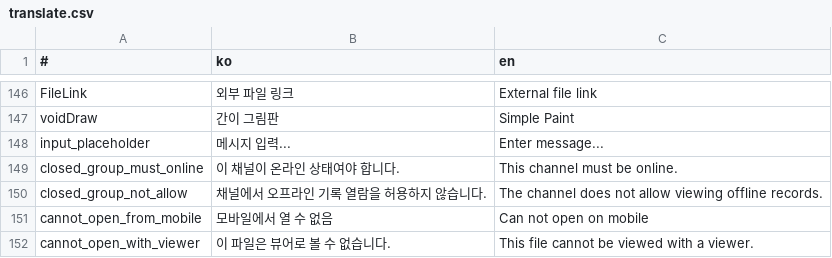
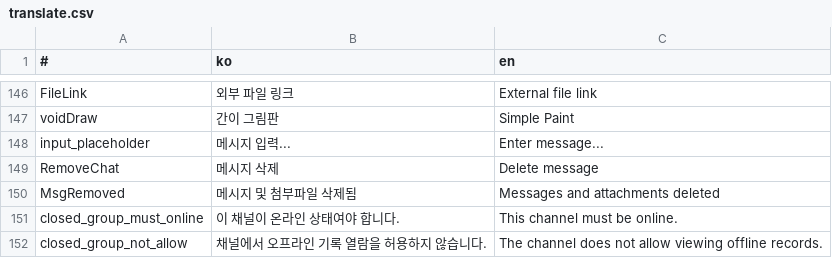
Before and after one commit to is2you2/is2you2.github.io, a CSV file: pjcone_pwa/assets/data/translate.csv, drawn as a sheet; only a part is shown, gaps mark what is left out; the shorter side is filled out with more unchanged rows.

Commit message:
pjcone v0.45.1-370

```diff
--- a/pjcone_pwa/assets/data/translate.csv
+++ b/pjcone_pwa/assets/data/translate.csv
@@ -148,2 +148,4 @@ voidDraw,간이 그림판,Simple Paint
 input_placeholder,메시지 입력...,Enter message...
+RemoveChat,메시지 삭제,Delete message
+MsgRemoved,메시지 및 첨부파일 삭제됨,Messages and attachments deleted
 closed_group_must_online,이 채널이 온라인 상태여야 합니다.,This channel must be online.
```
Also changed, not shown: 9 other files.
